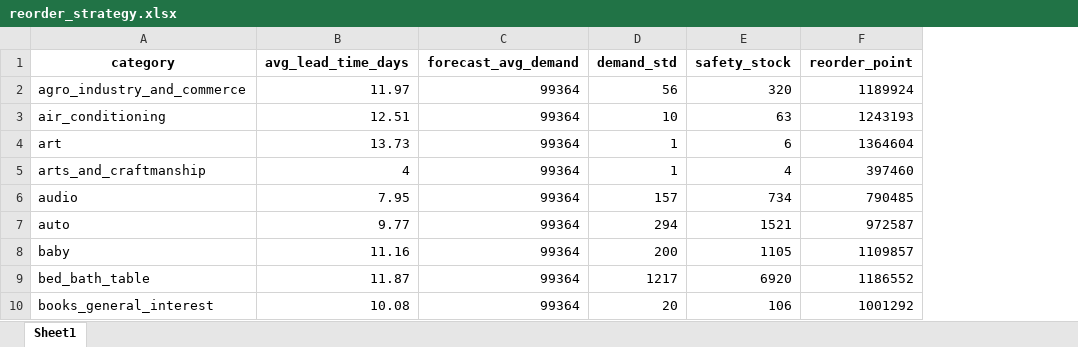
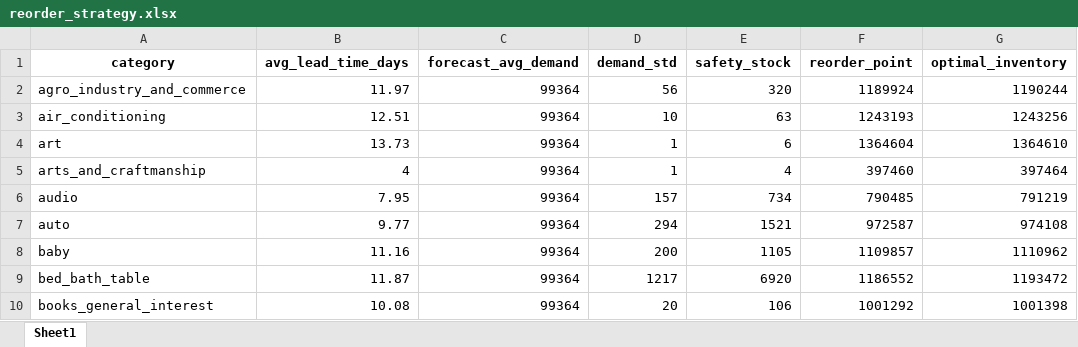
Before and after one commit to nhnhien/supply_chain_analytics, an Excel workbook: backend/charts/reorder_strategy.xlsx, sheet Sheet1, drawn as a sheet; only a part is shown; values as stored, in another font and other column widths than the file's, no borders; the diff names each change by its address in the sheet, - before the commit and + after, or states it on an @@ line.

Commit message:
feat: Inventory Optimization

```diff
--- a/backend/charts/reorder_strategy.xlsx (sheet Sheet1)
+++ b/backend/charts/reorder_strategy.xlsx (sheet Sheet1)
+column G (optimal_inventory), rows 2-10: 1190244 | 1243256 | 1364610 | 397464 | 791219 | 974108 | 1110962 | 1193472 | 1001398
```
Also changed, not shown: 3 other files.
